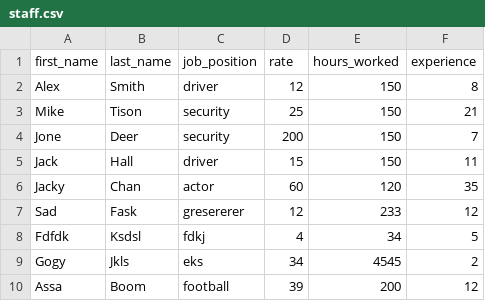
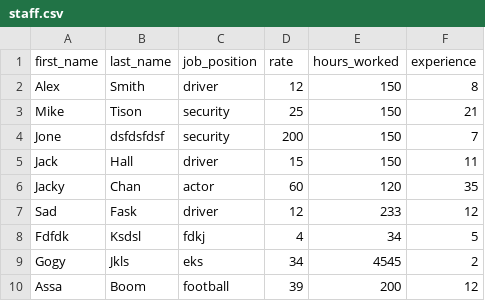
Before and after one commit to MihailMaiorov/TMS, a CSV file: lesson14/staff.csv, drawn as a sheet.

```diff
--- a/lesson14/staff.csv
+++ b/lesson14/staff.csv
@@ -3,6 +3,6 @@ Alex,Smith,driver,12,150,8
 Mike,Tison,security,25,150,21
-Jone,Deer,security,200,150,7
+Jone,dsfdsfdsf,security,200,150,7
 Jack,Hall,driver,15,150,11
 Jacky,Chan,actor,60,120,35
-Sad,Fask,gresererer,12,233,12
+Sad,Fask,driver,12,233,12
 Fdfdk,Ksdsl,fdkj,4,34,5
```
Also changed, not shown: 5 other files.
